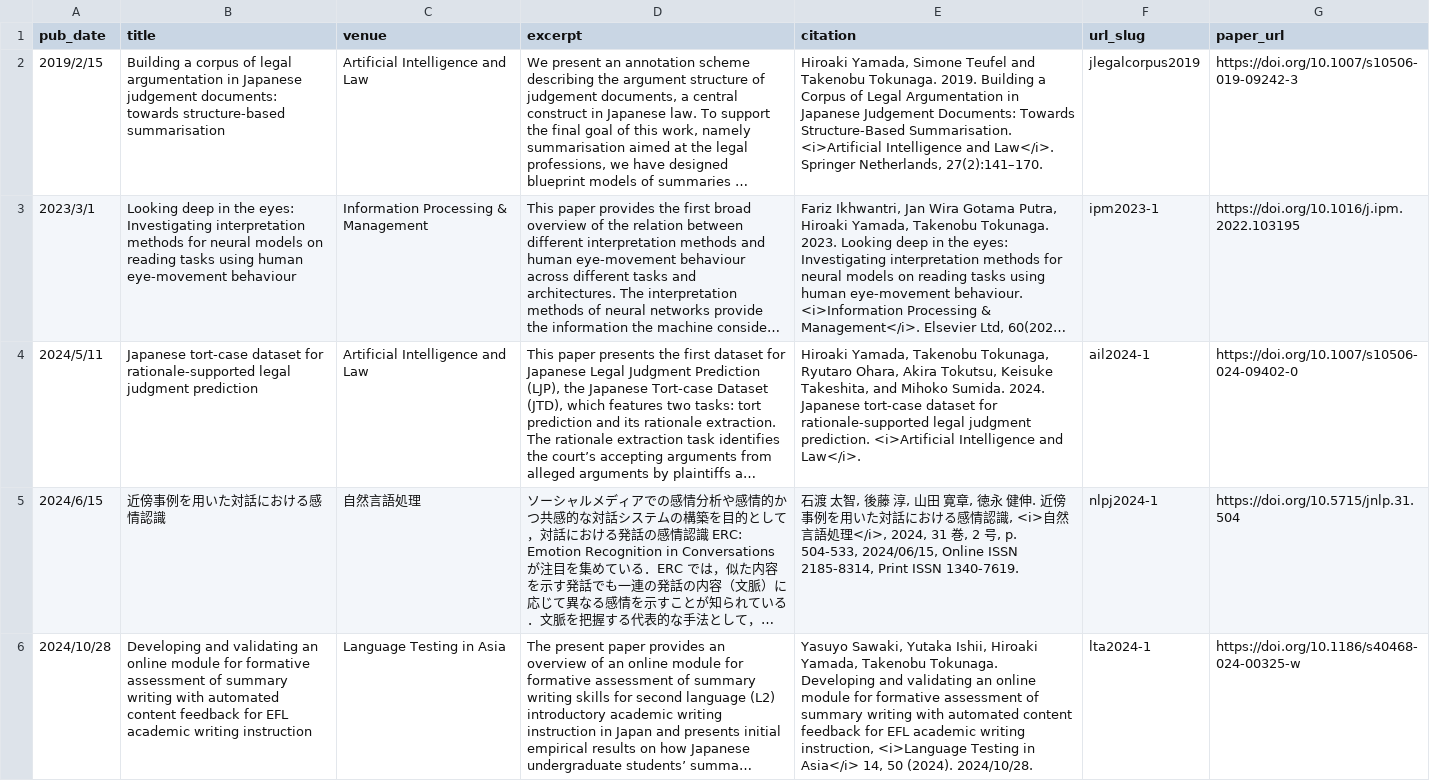
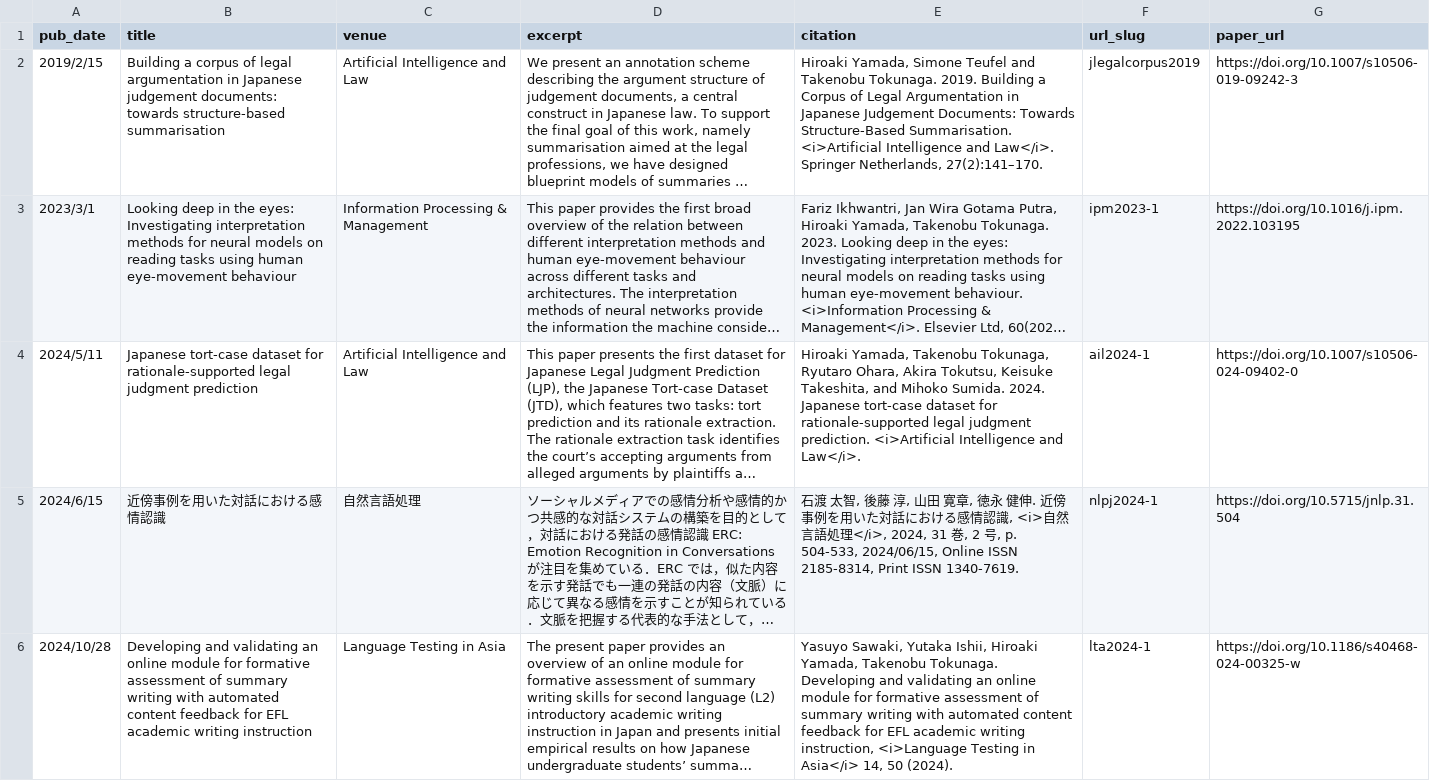
Before and after one commit to nightowl-jp/nightowl-jp.github.io, a TSV file: markdown_generator/publications_jn.tsv, drawn as a sheet; long unchanged cells end in …; the diff names each change by its address in the sheet, - before the commit and + after, or states it on an @@ line.

```diff
--- a/markdown_generator/publications_jn.tsv
+++ b/markdown_generator/publications_jn.tsv
-E6 (citation): …50 (2024). 2024/10/28.
+E6 (citation): …50 (2024).
```
Also changed, not shown: 1 other file.
